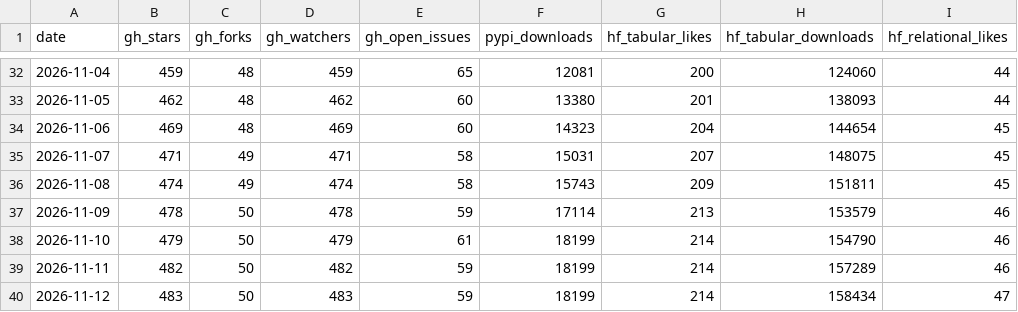
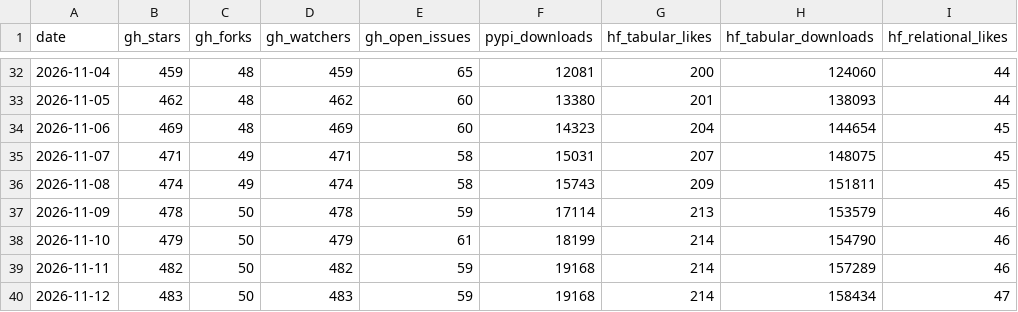
Before and after one commit to aleksssokolovski/winning-benchmark-dashboard, a CSV file: marketing_kpis.csv, drawn as a sheet; only a part is shown, gaps mark what is left out; the diff names each change by its address in the sheet, - before the commit and + after, or states it on an @@ line.

Commit message:
KPI update 2026-11-12 (from KXQX1QF25K)

```diff
--- a/marketing_kpis.csv
+++ b/marketing_kpis.csv
-F39:F40 (pypi_downloads): 18199
+F39:F40 (pypi_downloads): 19168
```
